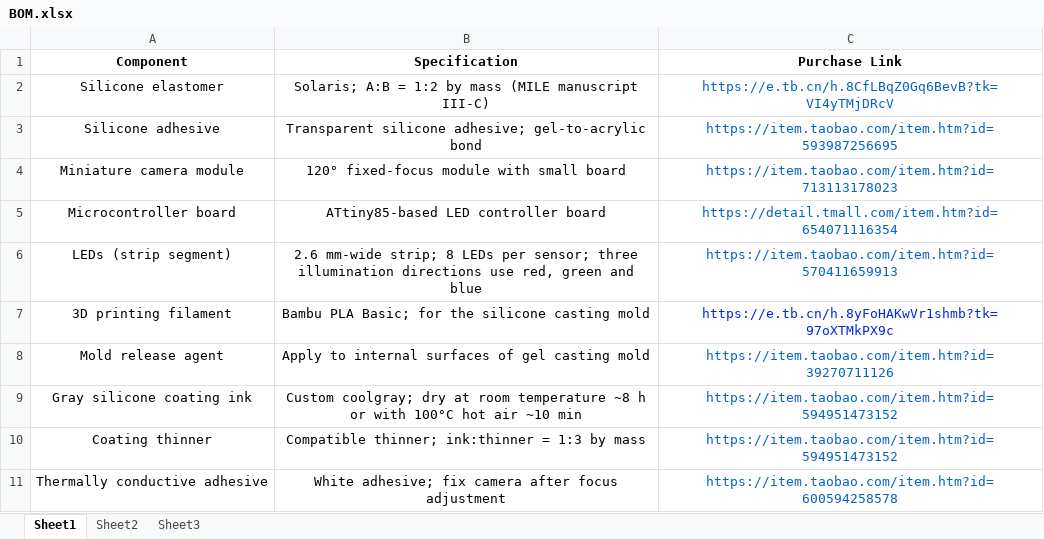
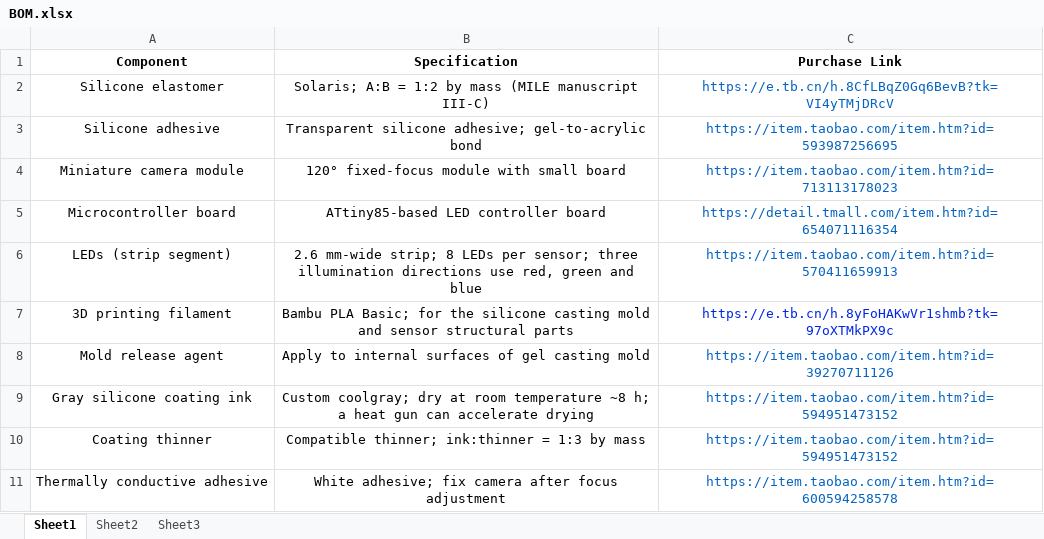
Before and after one commit to jindadu00/MILE-Tactile-Sensor, an Excel workbook: BOM/BOM.xlsx, sheet Sheet1, drawn as a sheet; values as stored, in another font and other column widths than the file's, no borders; the diff names each change by its address in the sheet, - before the commit and + after, or states it on an @@ line.

```diff
--- a/BOM/BOM.xlsx (sheet Sheet1)
+++ b/BOM/BOM.xlsx (sheet Sheet1)
-B7 (Specification): …casting mold
+B7 (Specification): …casting mold and sensor structural parts
-B9 (Specification): …temperature ~8 h or with 100°C hot air ~10 min
+B9 (Specification): …temperature ~8 h; a heat gun can accelerate drying
```
Also changed, not shown: 2 other files.
